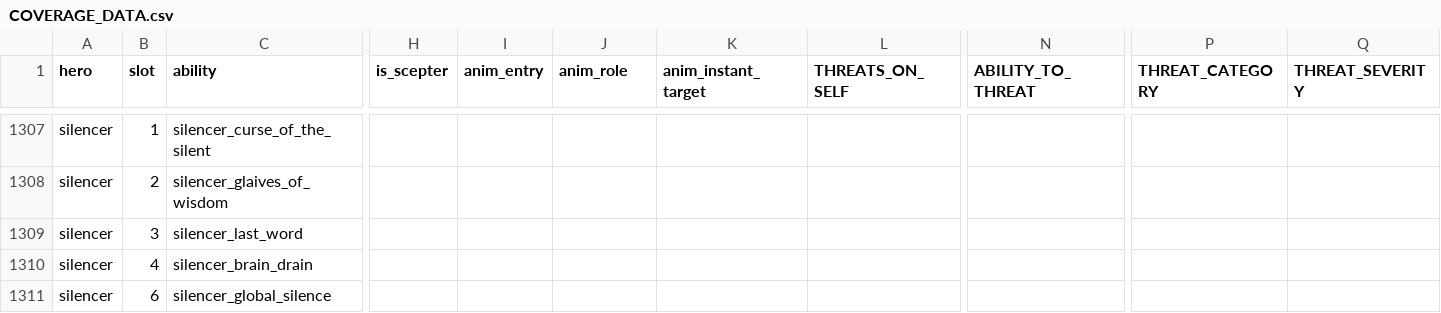
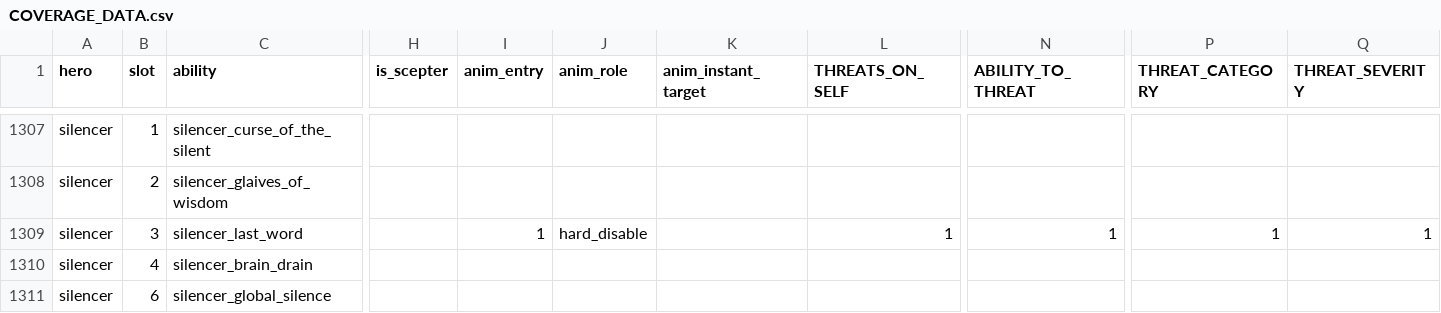
Before and after one commit to PirucaxD/sniper-hero-brain, a CSV file: COVERAGE_DATA.csv, drawn as a sheet; only a part is shown, gaps mark what is left out; the diff covers the shown part only; the diff names each change by its address in the sheet, - before the commit and + after, or states it on an @@ line.

Commit message:
v6.15.258: zero-coverage fill batch 1 (hard-disable stuns + silences)
First batch closing the 49-hero zero-coverage gap surfaced by the
v6.15.256 coverage report. Six single-target hard-disable abilities
catalogued across 6 heroes Sniper actually faces: Dragon Knight Tail,
Night Stalker Void, Ogre Magi Fireblast (modifier shared with
Unrefined Fireblast), Rubick Telekinesis, Silencer Last Word, Death
Prophet Silence.

Pre-v6.15.258 these abilities had NO threat detection: modifier-on-Sniper
appeared but the OnModifierCreate handler skipped because
THREATS_ON_SELF lookup returned nil. No save chain dispatched. Sniper
ate the stun / silence with no response.

Per hero: 4 threat_data sites (THREATS_ON_SELF role+save,
ABILITY_TO_THREAT, THREAT_CATEGORY=targeted_disable, THREAT_SEVERITY)
plus a Sniper.lua anim RegisterMap call. Stuns chain to eul_or_bkb,
silences chain to bkb_or_dispel.

All modifier names flagged (verify) -- inferred from KV convention,
demos will confirm via threat_unrecognized log harvest.

Coverage moved: 79 -> 85 heroes with any coverage (+6), 49 -> 43 zero
coverage (-6), 68 -> 74 anim entries (+6).

```diff
--- a/COVERAGE_DATA.csv
+++ b/COVERAGE_DATA.csv
-I1309 (anim_entry): (empty)
+I1309 (anim_entry): 1
-J1309 (anim_role): (empty)
+J1309 (anim_role): hard_disable
-L1309 (THREATS_ON_SELF): (empty)
+L1309 (THREATS_ON_SELF): 1
-N1309 (ABILITY_TO_THREAT): (empty)
+N1309 (ABILITY_TO_THREAT): 1
-P1309 (THREAT_CATEGORY): (empty)
+P1309 (THREAT_CATEGORY): 1
-Q1309 (THREAT_SEVERITY): (empty)
+Q1309 (THREAT_SEVERITY): 1
```
Also changed, not shown: 31 edited cells elsewhere in this file, 3 other files.
